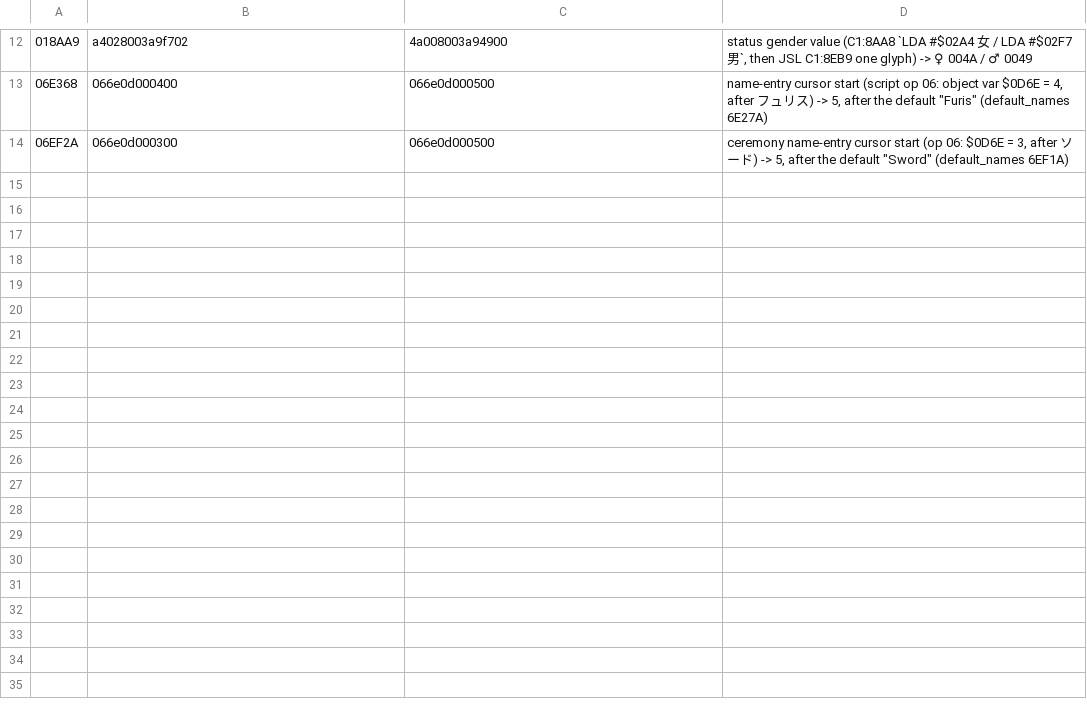
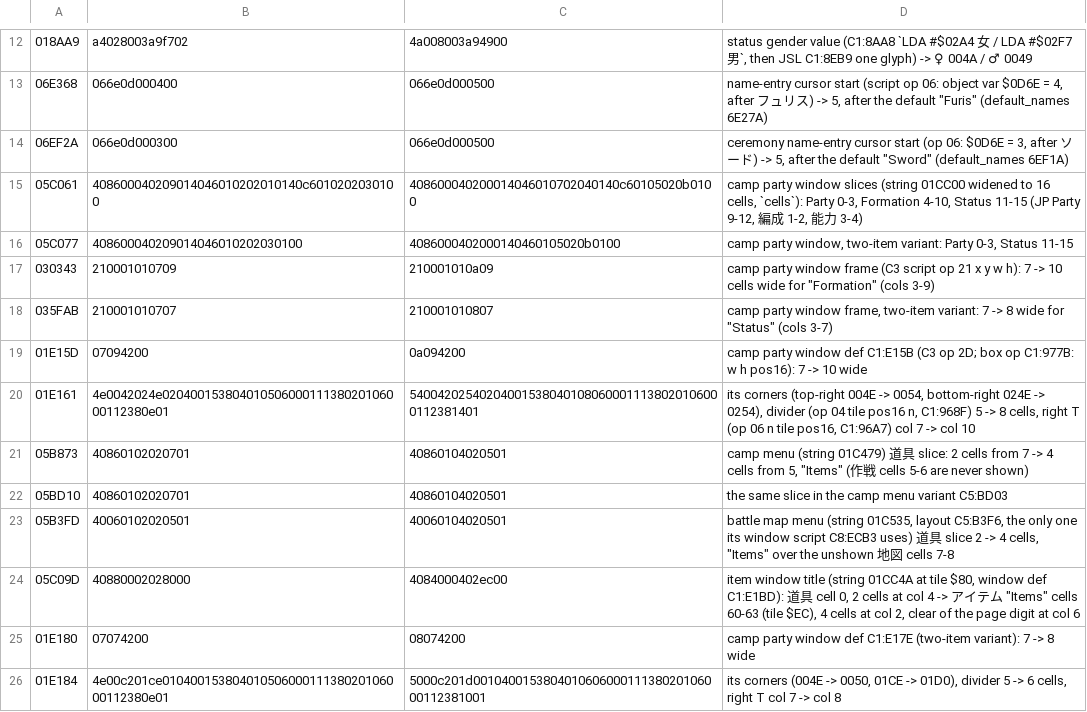
Before and after one commit to minhnhattonthat/bounty-sword-en, a TSV file: script/byte_patches.tsv, drawn as a sheet; only a part is shown, gaps mark what is left out; the diff names each change by its address in the sheet, - before the commit and + after, or states it on an @@ line.

```diff
--- a/script/byte_patches.tsv
+++ b/script/byte_patches.tsv
+row 15: 05C061 | 408600040209014046010202010140c6010202030100 | 408600040200014046010702040140c60105020b0100 | camp party window slices (string 01CC00 widened to 16 cells, `cells`): Party 0-3, Formation 4-10, Status 11-15 (JP Party 9-12, 編成 1-2, 能力 3-4)
+row 16: 05C077 | 408600040209014046010202030100 | 4086000402000140460105020b0100 | camp party window, two-item variant: Party 0-3, Status 11-15
+row 17: 030343 | 210001010709 | 210001010a09 | camp party window frame (C3 script op 21 x y w h): 7 -> 10 cells wide for "Formation" (cols 3-9)
+row 18: 035FAB | 210001010707 | 210001010807 | camp party window frame, two-item variant: 7 -> 8 wide for "Status" (cols 3-7)
+row 19: 01E15D | 07094200 | 0a094200 | camp party window def C1:E15B (C3 op 2D; box op C1:977B: w h pos16): 7 -> 10 wide
+row 20: 01E161 | 4e0042024e02040015380401050600011138020106000112380e01 | 540042025402040015380401080600011138020106000112381401 | its corners (top-right 004E -> 0054, bottom-right 024E -> 0254), divider (op 04 tile pos16 n, C1:968F) 5 -> 8 cells, right T (op 06 n tile pos16, C1:96A7) col 7 -> col 10
+row 21: 05B873 | 40860102020701 | 40860104020501 | camp menu (string 01C479) 道具 slice: 2 cells from 7 -> 4 cells from 5, "Items" (作戦 cells 5-6 are never shown)
+row 22: 05BD10 | 40860102020701 | 40860104020501 | the same slice in the camp menu variant C5:BD03
+row 23: 05B3FD | 40060102020501 | 40060104020501 | battle map menu (string 01C535, layout C5:B3F6, the only one its window script C8:ECB3 uses) 道具 slice 2 -> 4 cells, "Items" over the unshown 地図 cells 7-8
+row 24: 05C09D | 40880002028000 | 4084000402ec00 | item window title (string 01CC4A at tile $80, window def C1:E1BD): 道具 cell 0, 2 cells at col 4 -> アイテム "Items" cells 60-63 (tile $EC), 4 cells at col 2, clear of the page digit at col 6
+row 25: 01E180 | 07074200 | 08074200 | camp party window def C1:E17E (two-item variant): 7 -> 8 wide
+row 26: 01E184 | 4e00c201ce01040015380401050600011138020106000112380e01 | 5000c201d001040015380401060600011138020106000112381001 | its corners (004E -> 0050, 01CE -> 01D0), divider 5 -> 6 cells, right T col 7 -> col 8
```
Also changed, not shown: docs/re/slices.tsv, script/grid_specs.tsv, 11 other files.
